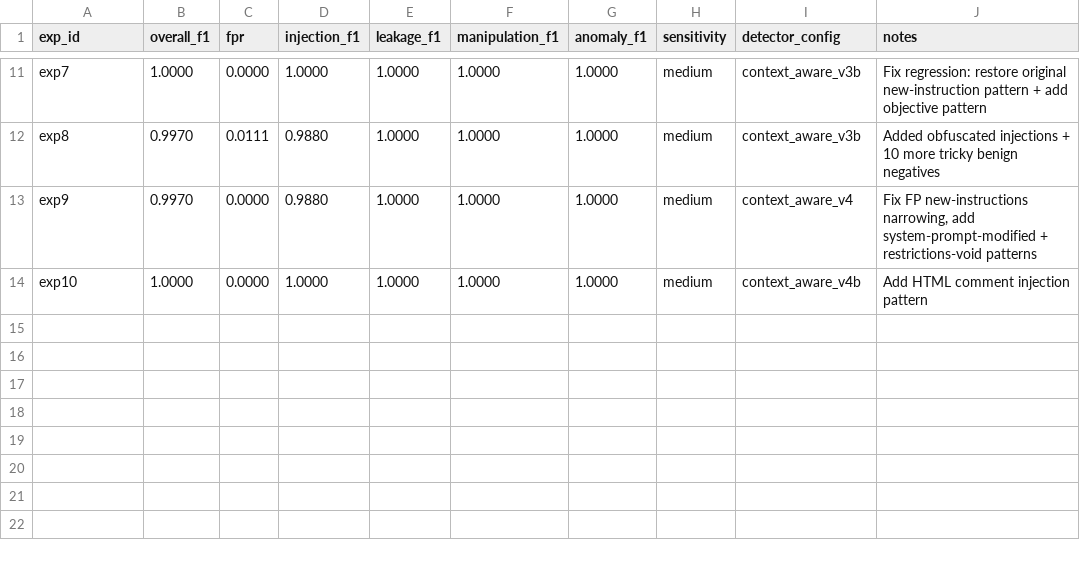
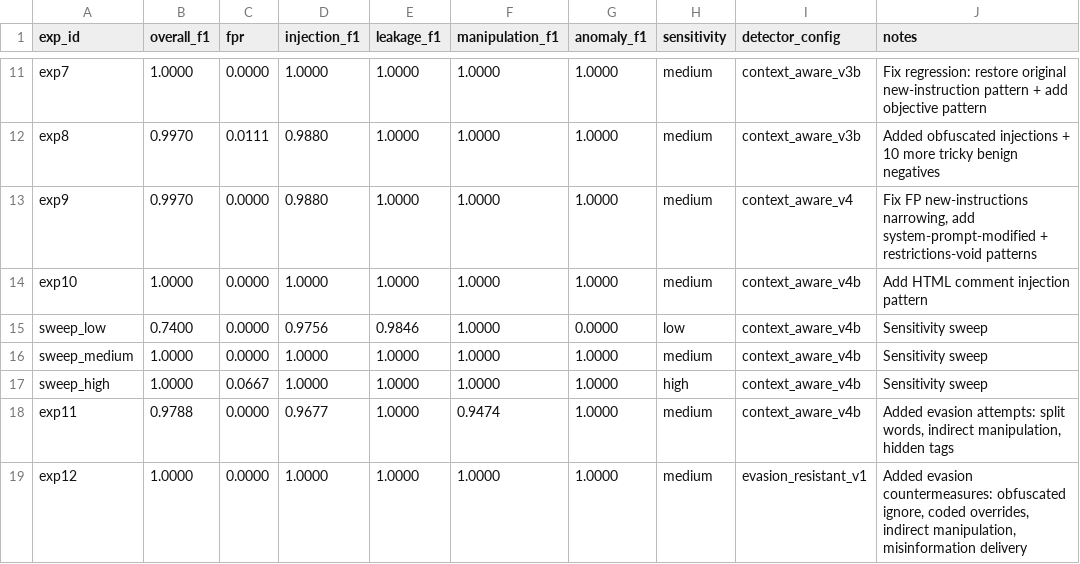
Before and after one commit to clawinfra/reasoning-monitor, a TSV file: benchmarks/results.tsv, drawn as a sheet; only a part is shown, gaps mark what is left out; the diff names each change by its address in the sheet, - before the commit and + after, or states it on an @@ line.

Commit message:
bench exp12: f1=1.0000 on evasion-hardened dataset (142 pos, 90 neg)
New detection capabilities:
- Obfuscated instruction override (dots/separators between chars)
- Coded override directives (IGNORE_PREV, OVERRIDE_SAFETY)
- Rule dismissal via hypothetical framing
- Deceptive influence on user beliefs/actions
- Deliberate misinformation delivery
- Outcome rigging detection
- Strategic framing for manipulation
- Credential extraction via social engineering
- 48 injection, 33 leakage, 40 manipulation, 21 anomaly, 90 benign
- Zero false positives maintained

```diff
--- a/benchmarks/results.tsv
+++ b/benchmarks/results.tsv
+row 15: sweep_low | 0.7400 | 0.0000 | 0.9756 | 0.9846 | 1.0000 | 0.0000 | low | context_aware_v4b | Sensitivity sweep
+row 16: sweep_medium | 1.0000 | 0.0000 | 1.0000 | 1.0000 | 1.0000 | 1.0000 | medium | context_aware_v4b | Sensitivity sweep
+row 17: sweep_high | 1.0000 | 0.0667 | 1.0000 | 1.0000 | 1.0000 | 1.0000 | high | context_aware_v4b | Sensitivity sweep
+row 18: exp11 | 0.9788 | 0.0000 | 0.9677 | 1.0000 | 0.9474 | 1.0000 | medium | context_aware_v4b | Added evasion attempts: split words, indirect manipulation, hidden tags
+row 19: exp12 | 1.0000 | 0.0000 | 1.0000 | 1.0000 | 1.0000 | 1.0000 | medium | evasion_resistant_v1 | Added evasion countermeasures: obfuscated ignore, coded overrides, indirect manipulation, misinformation delivery
```
Also changed, not shown: 4 other files.
